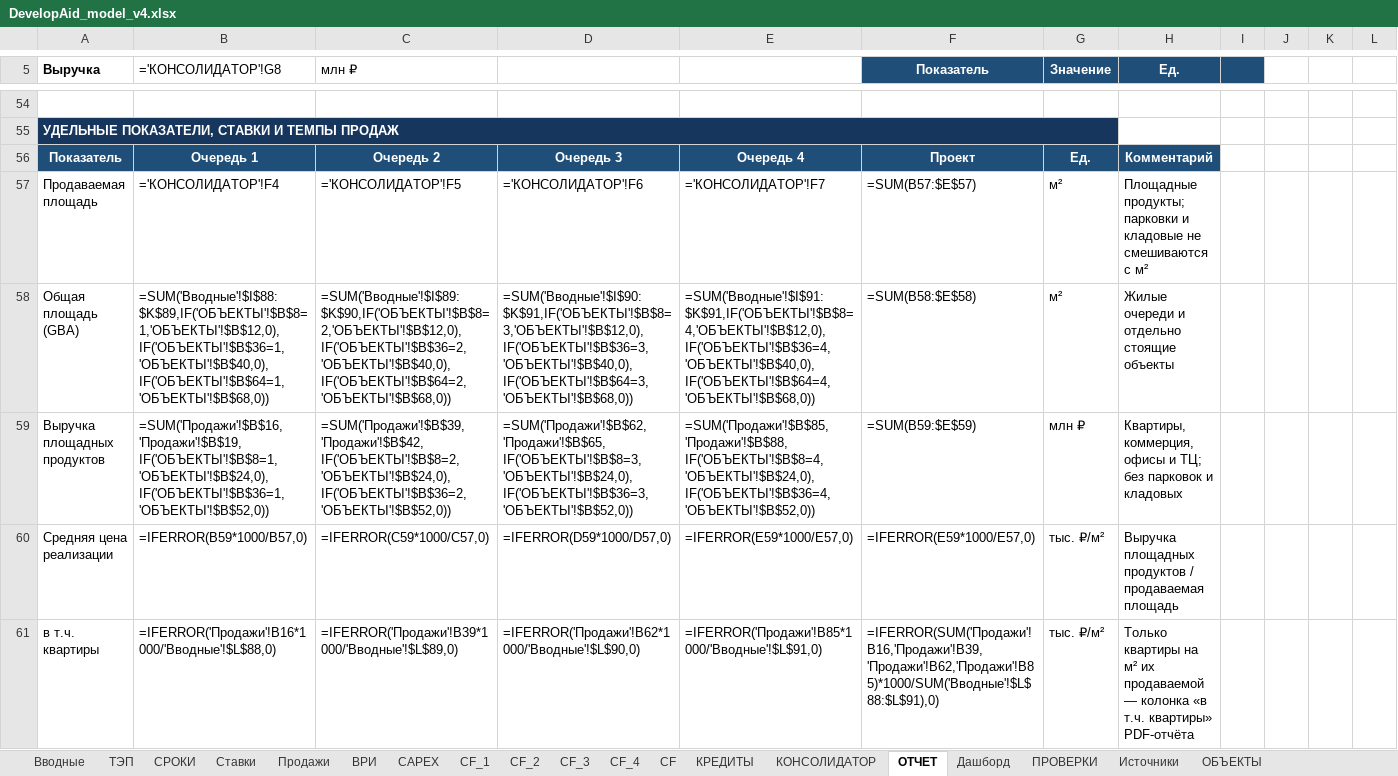
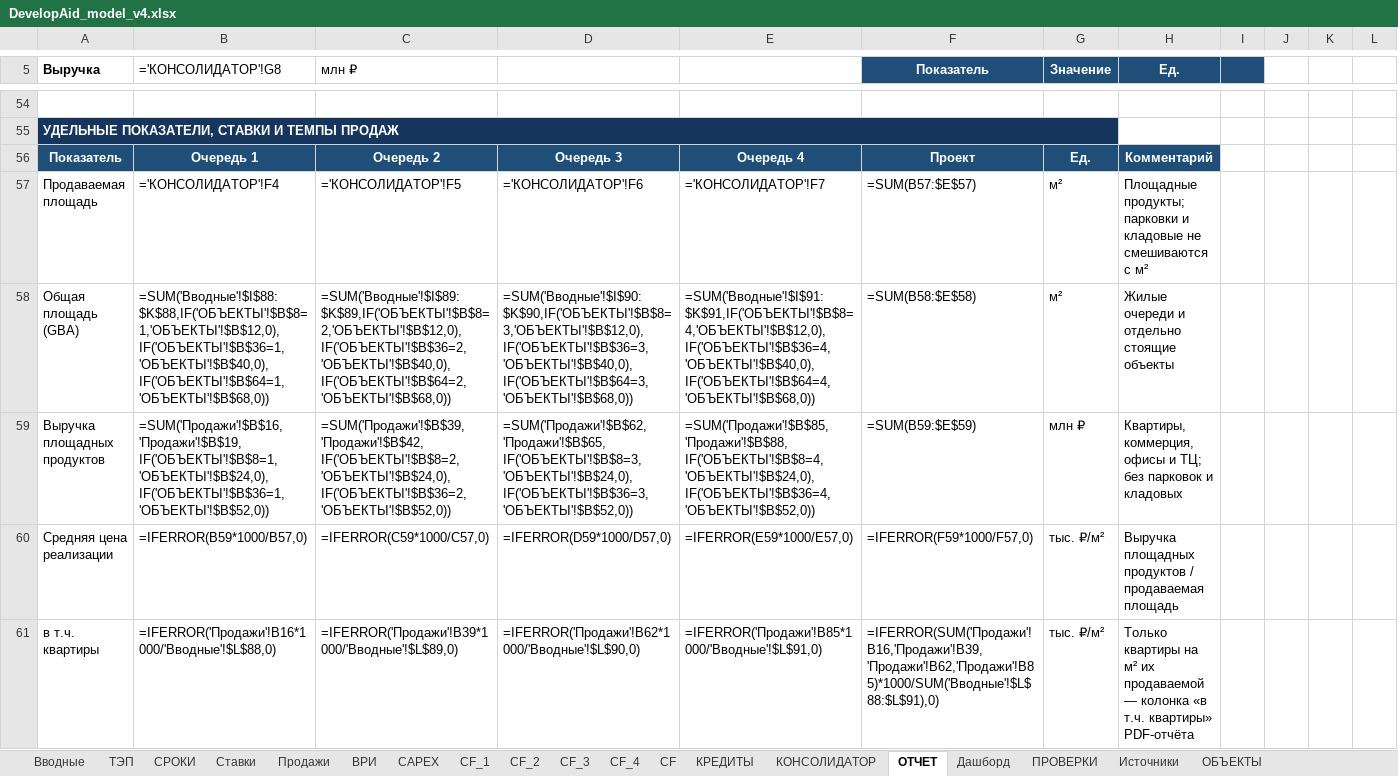
Before and after one commit to warstyle-plato/plato, an Excel workbook: templates/DevelopAid_model_v4.xlsx, sheet ОТЧЕТ, drawn as a sheet; only a part is shown, gaps mark what is left out; values as stored, in another font and other column widths than the file's, no borders; formulas without a stored value are shown as written; the diff covers the shown part only; the diff names each change by its address in the sheet, - before the commit and + after, or states it on an @@ line.

```diff
--- a/templates/DevelopAid_model_v4.xlsx (sheet ОТЧЕТ)
+++ b/templates/DevelopAid_model_v4.xlsx (sheet ОТЧЕТ)
-B58 (='КОНСОЛИДАТОР'!G8): =SUM('Вводные'!$I$88:$K$89,IF('ОБЪЕКТЫ'!$B$8=1,'ОБЪЕКТЫ'!$B$12,0),IF('ОБЪЕКТЫ'!$B$36=1,'ОБЪЕКТЫ'!$B$40,0),IF('ОБЪЕКТЫ'!$B$64=1,'ОБЪЕКТЫ'!$B$68,0))
+B58 (='КОНСОЛИДАТОР'!G8): =SUM('Вводные'!$I$88:$K$88,IF('ОБЪЕКТЫ'!$B$8=1,'ОБЪЕКТЫ'!$B$12,0),IF('ОБЪЕКТЫ'!$B$36=1,'ОБЪЕКТЫ'!$B$40,0),IF('ОБЪЕКТЫ'!$B$64=1,'ОБЪЕКТЫ'!$B$68,0))
-C58 (млн ₽): =SUM('Вводные'!$I$89:$K$90,IF('ОБЪЕКТЫ'!$B$8=2,'ОБЪЕКТЫ'!$B$12,0),IF('ОБЪЕКТЫ'!$B$36=2,'ОБЪЕКТЫ'!$B$40,0),IF('ОБЪЕКТЫ'!$B$64=2,'ОБЪЕКТЫ'!$B$68,0))
+C58 (млн ₽): =SUM('Вводные'!$I$89:$K$89,IF('ОБЪЕКТЫ'!$B$8=2,'ОБЪЕКТЫ'!$B$12,0),IF('ОБЪЕКТЫ'!$B$36=2,'ОБЪЕКТЫ'!$B$40,0),IF('ОБЪЕКТЫ'!$B$64=2,'ОБЪЕКТЫ'!$B$68,0))
-D58: =SUM('Вводные'!$I$90:$K$91,IF('ОБЪЕКТЫ'!$B$8=3,'ОБЪЕКТЫ'!$B$12,0),IF('ОБЪЕКТЫ'!$B$36=3,'ОБЪЕКТЫ'!$B$40,0),IF('ОБЪЕКТЫ'!$B$64=3,'ОБЪЕКТЫ'!$B$68,0))
+D58: =SUM('Вводные'!$I$90:$K$90,IF('ОБЪЕКТЫ'!$B$8=3,'ОБЪЕКТЫ'!$B$12,0),IF('ОБЪЕКТЫ'!$B$36=3,'ОБЪЕКТЫ'!$B$40,0),IF('ОБЪЕКТЫ'!$B$64=3,'ОБЪЕКТЫ'!$B$68,0))
-F60 (Показатель): =IFERROR(E59*1000/E57,0)
+F60 (Показатель): =IFERROR(F59*1000/F57,0)
```
Also changed, not shown: 34 edited cells elsewhere in this sheet, sheet КОНСОЛИДАТОР, 2 other files.
